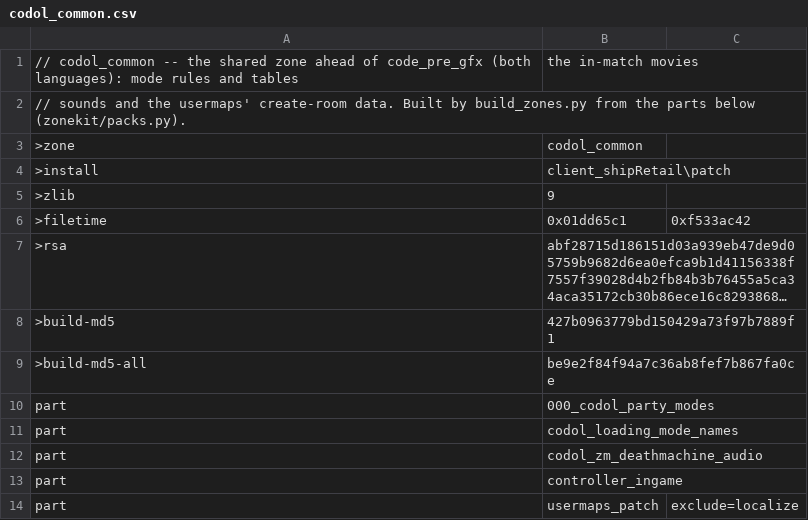
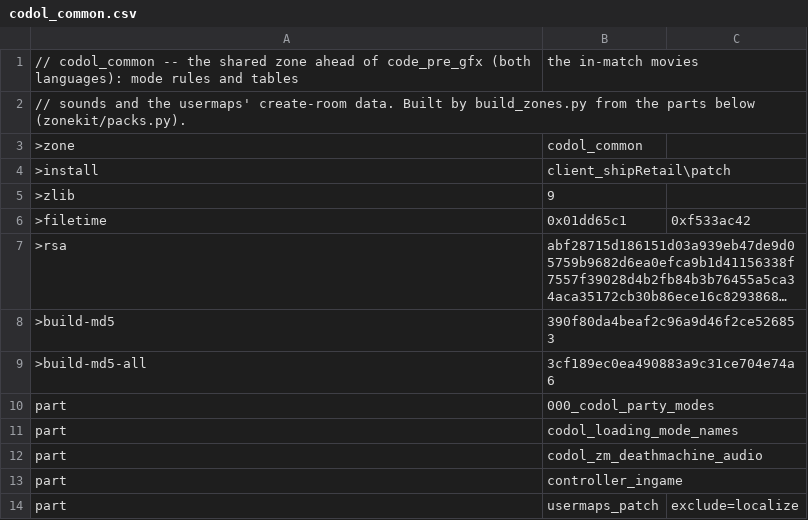
Before and after one commit to nucleur16/cod-offline-1.1.1.13, a CSV file: zone_packs/codol_common.csv, drawn as a sheet; long unchanged cells end in …; the diff names each change by its address in the sheet, - before the commit and + after, or states it on an @@ line.

```diff
--- a/zone_packs/codol_common.csv
+++ b/zone_packs/codol_common.csv
-B8: 427b0963779bd150429a73f97b7889f1
+B8: 390f80da4beaf2c96a9d46f2ce526853
-B9: be9e2f84f94a7c36ab8fef7b867fa0ce
+B9: 3cf189ec0ea490883a9c31ce704e74a6
```
Also changed, not shown: zone_source/usermaps_patch.csv, zone_source/usermaps_ui_mp.csv, 2 other files.
